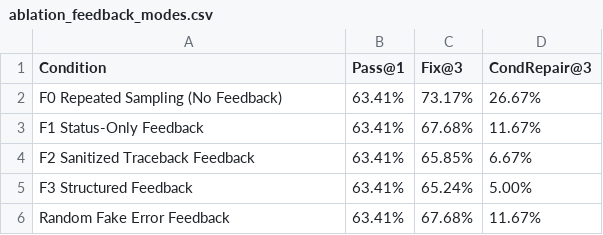
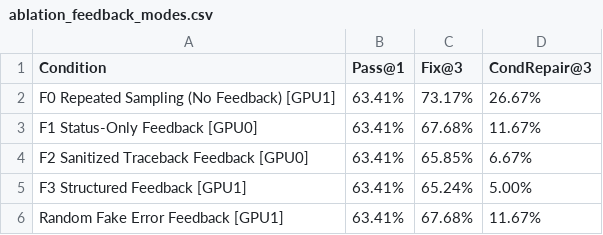
Before and after one commit to Oin19/self-correction-slm, a CSV file: results/ablation_feedback_modes.csv, drawn as a sheet.

Commit message:
Add all 16 full-benchmark per-problem evaluation and ablation JSONL traces (including ablation_f2_traceback.jsonl)

```diff
--- a/results/ablation_feedback_modes.csv
+++ b/results/ablation_feedback_modes.csv
@@ -1,6 +1,6 @@
 Condition,Pass@1,Fix@3,CondRepair@3
-F0 Repeated Sampling (No Feedback),63.41%,73.17%,26.67%
-F1 Status-Only Feedback,63.41%,67.68%,11.67%
-F2 Sanitized Traceback Feedback,63.41%,65.85%,6.67%
-F3 Structured Feedback,63.41%,65.24%,5.00%
-Random Fake Error Feedback,63.41%,67.68%,11.67%
+F0 Repeated Sampling (No Feedback) [GPU1],63.41%,73.17%,26.67%
+F1 Status-Only Feedback [GPU0],63.41%,67.68%,11.67%
+F2 Sanitized Traceback Feedback [GPU0],63.41%,65.85%,6.67%
+F3 Structured Feedback [GPU1],63.41%,65.24%,5.00%
+Random Fake Error Feedback [GPU1],63.41%,67.68%,11.67%
```
Also changed, not shown: 20 other files.
